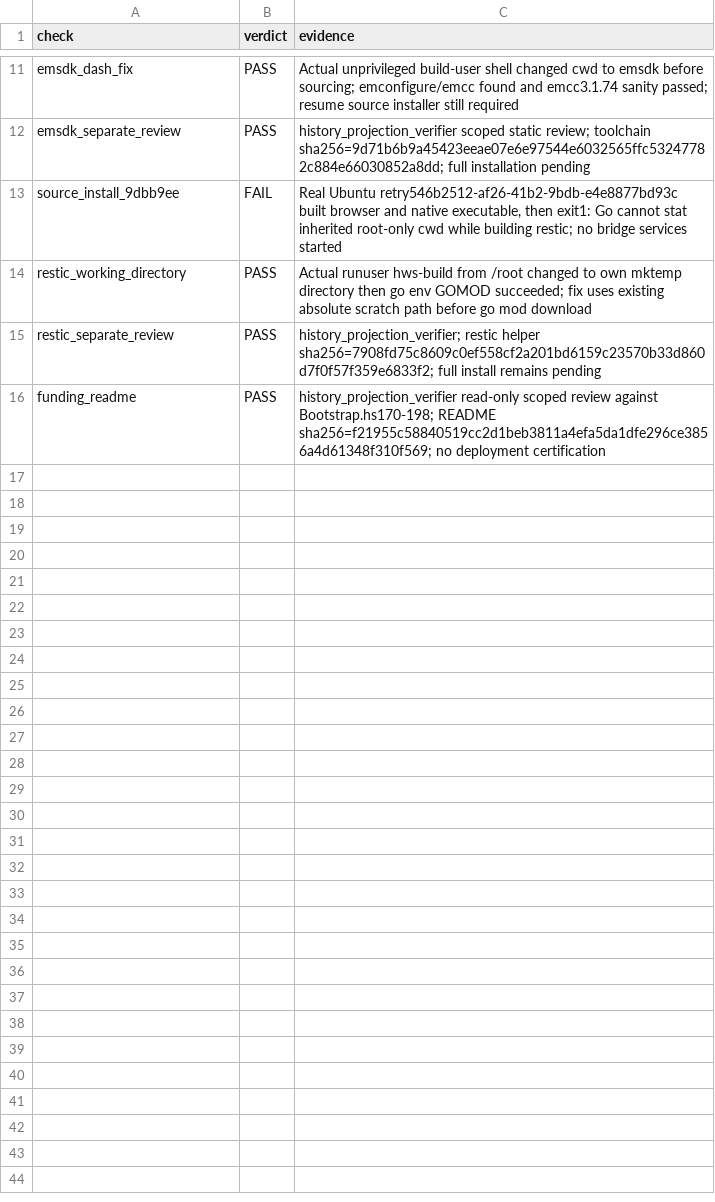
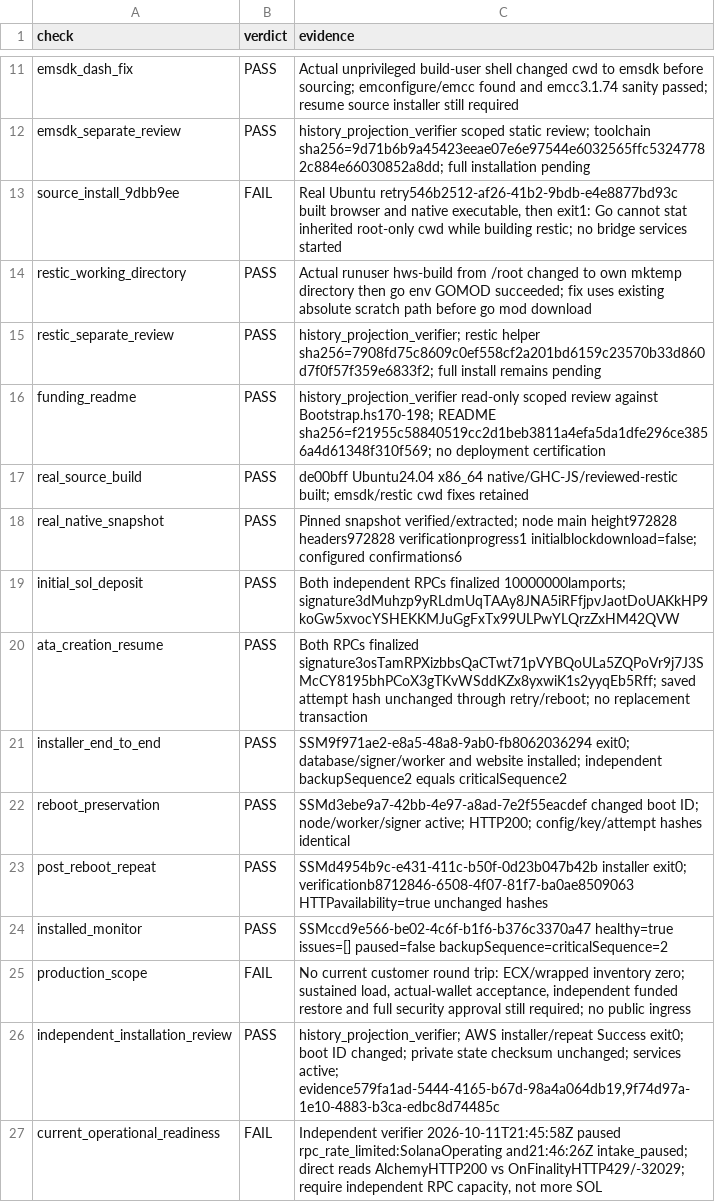
Before and after one commit to freewillydev/hot-wallet-server, a TSV file: Docs/.audit/installer-update.tsv, drawn as a sheet; only a part is shown, gaps mark what is left out; the diff names each change by its address in the sheet, - before the commit and + after, or states it on an @@ line.

Commit message:
Record funded installation and reboot checks with RPC readiness blocker

```diff
--- a/Docs/.audit/installer-update.tsv
+++ b/Docs/.audit/installer-update.tsv
+row 17: real_source_build | PASS | de00bff Ubuntu24.04 x86_64 native/GHC-JS/reviewed-restic built; emsdk/restic cwd fixes retained
+row 18: real_native_snapshot | PASS | Pinned snapshot verified/extracted; node main height972828 headers972828 verificationprogress1 initialblockdownload=false; configured confirmations6
+row 19: initial_sol_deposit | PASS | Both independent RPCs finalized 10000000lamports; signature3dMuhzp9yRLdmUqTAAy8JNA5iRFfjpvJaotDoUAKkHP9koGw5xvocYSHEKKMJuGgFxTx99ULPwYLQrzZxHM42QVW
+row 20: ata_creation_resume | PASS | Both RPCs finalized signature3osTamRPXizbbsQaCTwt71pVYBQoULa5ZQPoVr9j7J3SMcCY8195bhPCoX3gTKvWSddKZx8yxwiK1s2yyqEb5Rff; saved attempt hash unchanged through retry/reboot; no replacement transaction
+row 21: installer_end_to_end | PASS | SSM9f971ae2-e8a5-48a8-9ab0-fb8062036294 exit0; database/signer/worker and website installed; independent backupSequence2 equals criticalSequence2
+row 22: reboot_preservation | PASS | SSMd3ebe9a7-42bb-4e97-a8ad-7e2f55eacdef changed boot ID; node/worker/signer active; HTTP200; config/key/attempt hashes identical
+row 23: post_reboot_repeat | PASS | SSMd4954b9c-e431-411c-b50f-0d23b047b42b installer exit0; verificationb8712846-6508-4f07-81f7-ba0ae8509063 HTTPavailability=true unchanged hashes
+row 24: installed_monitor | PASS | SSMccd9e566-be02-4c6f-b1f6-b376c3370a47 healthy=true issues=[] paused=false backupSequence=criticalSequence=2
+row 25: production_scope | FAIL | No current customer round trip: ECX/wrapped inventory zero; sustained load, actual-wallet acceptance, independent funded restore and full security approval still required; no public ingress
+row 26: independent_installation_review | PASS | history_projection_verifier; AWS installer/repeat Success exit0; boot ID changed; private state checksum unchanged; services active; evidence579fa1ad-5444-4165-b67d-98a4a064db19,9f74d97a-1e10-4883-b3ca-edbc8d74485c
+row 27: current_operational_readiness | FAIL | Independent verifier 2026-10-11T21:45:58Z paused rpc_rate_limited:SolanaOperating and21:46:26Z intake_paused; direct reads AlchemyHTTP200 vs OnFinalityHTTP429/-32029; require independent RPC capacity, not more SOL
```
Also changed, not shown: 2 other files.
